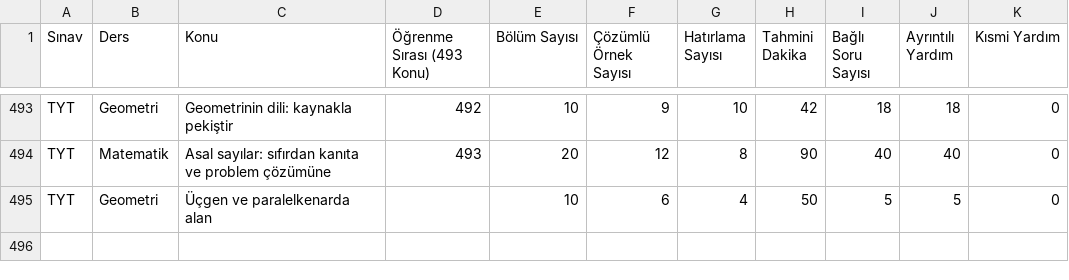
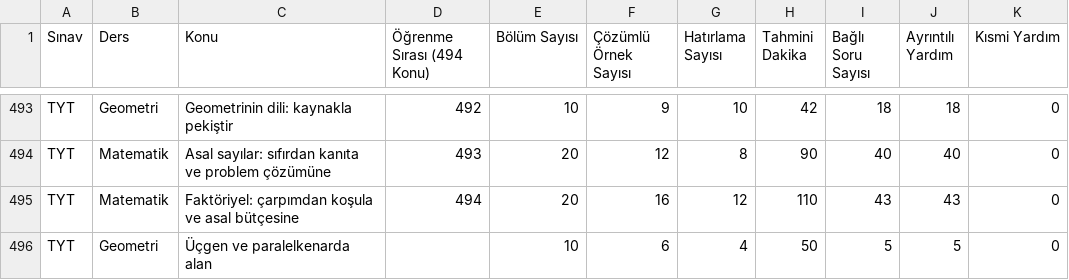
Before and after one commit to kaansavukduran/yksmania, a CSV file: docs/CONTENT_INVENTORY.csv, drawn as a sheet; only a part is shown, gaps mark what is left out; the diff names each change by its address in the sheet, - before the commit and + after, or states it on an @@ line.

Commit message:
Add source-grounded factorial course and desktop learning links
Register a separate factorial learning unit with 20 sections, 16 worked examples, six interactive models, a separate summary and 43 fully guided questions. Preserve all previous content and learner identities while mapping the reviewed source to actual course targets.

Add the verified 2021 topic reference and offline original teaching solution. Repair desktop handoff for the actual video and official-source links without allowing arbitrary navigation.

Validation: TypeScript; 1907 unit tests; 4 actual targeted web flows including all43 answers; local prefix108; 55 link-policy tests and6 actual sourceElectron anchor/restart activations. Earlier C1 native108 is retained as a separate scope. Full remote CI and public0.21 packages remain pending.

```diff
--- a/docs/CONTENT_INVENTORY.csv
+++ b/docs/CONTENT_INVENTORY.csv
-D1: Öğrenme Sırası (493 Konu)
+D1: Öğrenme Sırası (494 Konu)
+row 495: TYT | Matematik | Faktöriyel: çarpımdan koşula ve asal bütçesine | 494 | 20 | 16 | 12 | 110 | 43 | 43 | 0
```
Also changed, not shown: 51 other files.
